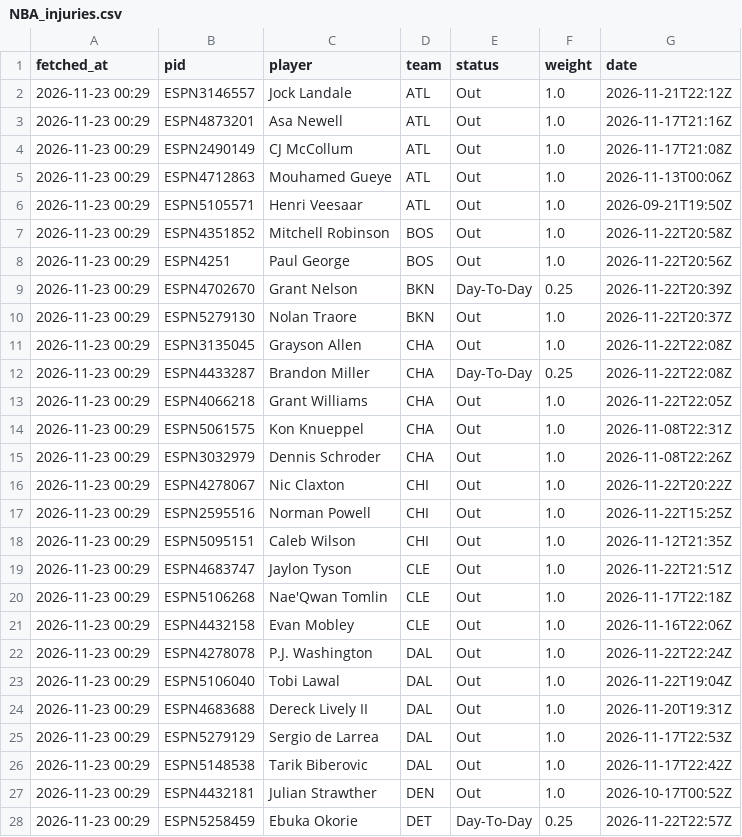
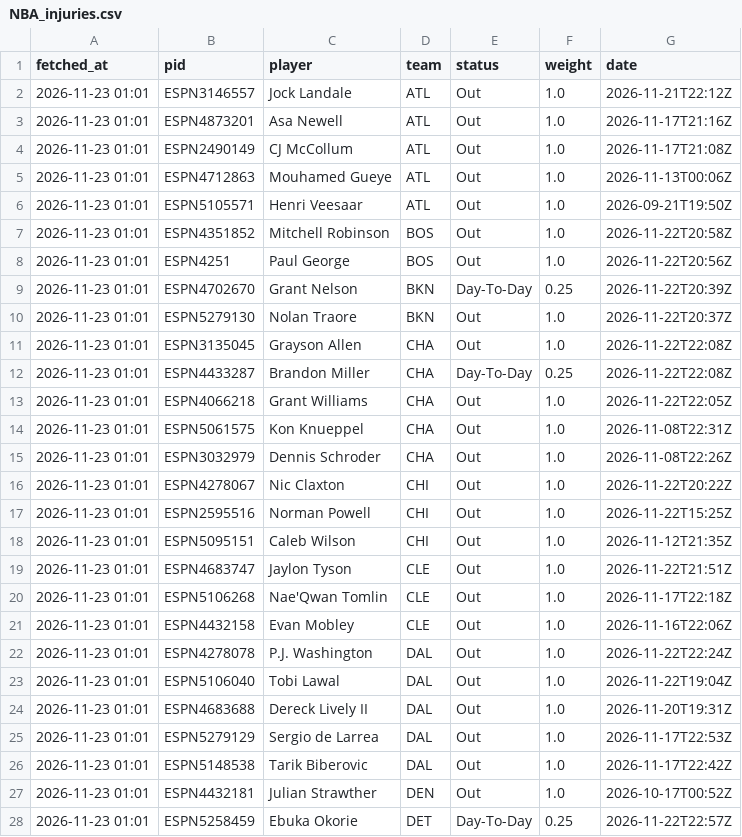
Before and after one commit to tsiamis3/o-dimarxos, a CSV file: data/raw/NBA_injuries.csv, drawn as a sheet; only a part is shown; the diff covers the shown part only.

```diff
--- a/data/raw/NBA_injuries.csv
+++ b/data/raw/NBA_injuries.csv
@@ -1,28 +1,28 @@
 fetched_at,pid,player,team,status,weight,date
-2026-11-23 00:29,ESPN3146557,Jock Landale,ATL,Out,1.0,2026-11-21T22:12Z
-2026-11-23 00:29,ESPN4873201,Asa Newell,ATL,Out,1.0,2026-11-17T21:16Z
-2026-11-23 00:29,ESPN2490149,CJ McCollum,ATL,Out,1.0,2026-11-17T21:08Z
-2026-11-23 00:29,ESPN4712863,Mouhamed Gueye,ATL,Out,1.0,2026-11-13T00:06Z
-2026-11-23 00:29,ESPN5105571,Henri Veesaar,ATL,Out,1.0,2026-09-21T19:50Z
-2026-11-23 00:29,ESPN4351852,Mitchell Robinson,BOS,Out,1.0,2026-11-22T20:58Z
-2026-11-23 00:29,ESPN4251,Paul George,BOS,Out,1.0,2026-11-22T20:56Z
-2026-11-23 00:29,ESPN4702670,Grant Nelson,BKN,Day-To-Day,0.25,2026-11-22T20:39Z
-2026-11-23 00:29,ESPN5279130,Nolan Traore,BKN,Out,1.0,2026-11-22T20:37Z
-2026-11-23 00:29,ESPN3135045,Grayson Allen,CHA,Out,1.0,2026-11-22T22:08Z
-2026-11-23 00:29,ESPN4433287,Brandon Miller,CHA,Day-To-Day,0.25,2026-11-22T22:08Z
-2026-11-23 00:29,ESPN4066218,Grant Williams,CHA,Out,1.0,2026-11-22T22:05Z
-2026-11-23 00:29,ESPN5061575,Kon Knueppel,CHA,Out,1.0,2026-11-08T22:31Z
-2026-11-23 00:29,ESPN3032979,Dennis Schroder,CHA,Out,1.0,2026-11-08T22:26Z
-2026-11-23 00:29,ESPN4278067,Nic Claxton,CHI,Out,1.0,2026-11-22T20:22Z
-2026-11-23 00:29,ESPN2595516,Norman Powell,CHI,Out,1.0,2026-11-22T15:25Z
-2026-11-23 00:29,ESPN5095151,Caleb Wilson,CHI,Out,1.0,2026-11-12T21:35Z
-2026-11-23 00:29,ESPN4683747,Jaylon Tyson,CLE,Out,1.0,2026-11-22T21:51Z
-2026-11-23 00:29,ESPN5106268,Nae'Qwan Tomlin,CLE,Out,1.0,2026-11-17T22:18Z
-2026-11-23 00:29,ESPN4432158,Evan Mobley,CLE,Out,1.0,2026-11-16T22:06Z
-2026-11-23 00:29,ESPN4278078,P.J. Washington,DAL,Out,1.0,2026-11-22T22:24Z
-2026-11-23 00:29,ESPN5106040,Tobi Lawal,DAL,Out,1.0,2026-11-22T19:04Z
-2026-11-23 00:29,ESPN4683688,Dereck Lively II,DAL,Out,1.0,2026-11-20T19:31Z
-2026-11-23 00:29,ESPN5279129,Sergio de Larrea,DAL,Out,1.0,2026-11-17T22:53Z
-2026-11-23 00:29,ESPN5148538,Tarik Biberovic,DAL,Out,1.0,2026-11-17T22:42Z
-2026-11-23 00:29,ESPN4432181,Julian Strawther,DEN,Out,1.0,2026-10-17T00:52Z
-2026-11-23 00:29,ESPN5258459,Ebuka Okorie,DET,Day-To-Day,0.25,2026-11-22T22:57Z
+2026-11-23 01:01,ESPN3146557,Jock Landale,ATL,Out,1.0,2026-11-21T22:12Z
+2026-11-23 01:01,ESPN4873201,Asa Newell,ATL,Out,1.0,2026-11-17T21:16Z
+2026-11-23 01:01,ESPN2490149,CJ McCollum,ATL,Out,1.0,2026-11-17T21:08Z
+2026-11-23 01:01,ESPN4712863,Mouhamed Gueye,ATL,Out,1.0,2026-11-13T00:06Z
+2026-11-23 01:01,ESPN5105571,Henri Veesaar,ATL,Out,1.0,2026-09-21T19:50Z
+2026-11-23 01:01,ESPN4351852,Mitchell Robinson,BOS,Out,1.0,2026-11-22T20:58Z
+2026-11-23 01:01,ESPN4251,Paul George,BOS,Out,1.0,2026-11-22T20:56Z
+2026-11-23 01:01,ESPN4702670,Grant Nelson,BKN,Day-To-Day,0.25,2026-11-22T20:39Z
+2026-11-23 01:01,ESPN5279130,Nolan Traore,BKN,Out,1.0,2026-11-22T20:37Z
+2026-11-23 01:01,ESPN3135045,Grayson Allen,CHA,Out,1.0,2026-11-22T22:08Z
+2026-11-23 01:01,ESPN4433287,Brandon Miller,CHA,Day-To-Day,0.25,2026-11-22T22:08Z
+2026-11-23 01:01,ESPN4066218,Grant Williams,CHA,Out,1.0,2026-11-22T22:05Z
+2026-11-23 01:01,ESPN5061575,Kon Knueppel,CHA,Out,1.0,2026-11-08T22:31Z
+2026-11-23 01:01,ESPN3032979,Dennis Schroder,CHA,Out,1.0,2026-11-08T22:26Z
+2026-11-23 01:01,ESPN4278067,Nic Claxton,CHI,Out,1.0,2026-11-22T20:22Z
+2026-11-23 01:01,ESPN2595516,Norman Powell,CHI,Out,1.0,2026-11-22T15:25Z
+2026-11-23 01:01,ESPN5095151,Caleb Wilson,CHI,Out,1.0,2026-11-12T21:35Z
+2026-11-23 01:01,ESPN4683747,Jaylon Tyson,CLE,Out,1.0,2026-11-22T21:51Z
+2026-11-23 01:01,ESPN5106268,Nae'Qwan Tomlin,CLE,Out,1.0,2026-11-17T22:18Z
+2026-11-23 01:01,ESPN4432158,Evan Mobley,CLE,Out,1.0,2026-11-16T22:06Z
+2026-11-23 01:01,ESPN4278078,P.J. Washington,DAL,Out,1.0,2026-11-22T22:24Z
+2026-11-23 01:01,ESPN5106040,Tobi Lawal,DAL,Out,1.0,2026-11-22T19:04Z
+2026-11-23 01:01,ESPN4683688,Dereck Lively II,DAL,Out,1.0,2026-11-20T19:31Z
+2026-11-23 01:01,ESPN5279129,Sergio de Larrea,DAL,Out,1.0,2026-11-17T22:53Z
+2026-11-23 01:01,ESPN5148538,Tarik Biberovic,DAL,Out,1.0,2026-11-17T22:42Z
+2026-11-23 01:01,ESPN4432181,Julian Strawther,DEN,Out,1.0,2026-10-17T00:52Z
+2026-11-23 01:01,ESPN5258459,Ebuka Okorie,DET,Day-To-Day,0.25,2026-11-22T22:57Z
```
Also changed, not shown: 1 removed row and 73 edited cells elsewhere in this file, data/predictions/E_edge.csv, data/predictions/GBL_edge.csv, 3 other files.
